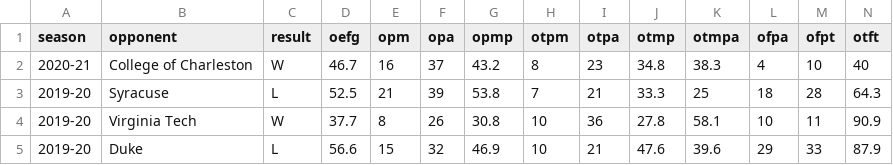
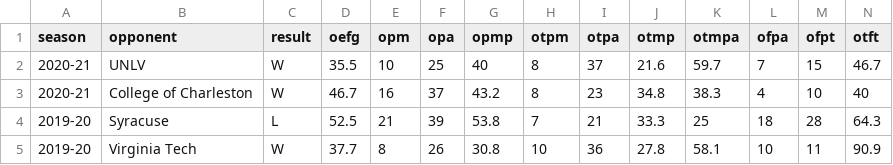
Before and after one commit to gallochris/dadgum-shiny, a CSV file: data/defshots.csv, drawn as a sheet; only a part is shown; the shorter side is filled out with more unchanged rows; the diff names each change by its address in the sheet, - before the commit and + after, or states it on an @@ line.

```diff
--- a/data/defshots.csv
+++ b/data/defshots.csv
+row 2: 2020-21 | UNLV | W | 35.5 | 10 | 25 | 40 | 8 | 37 | 21.6 | 59.7 | 7 | 15 | 46.7
```
Also changed, not shown: data/boxes.csv, data/factors.csv, 3 other files.
